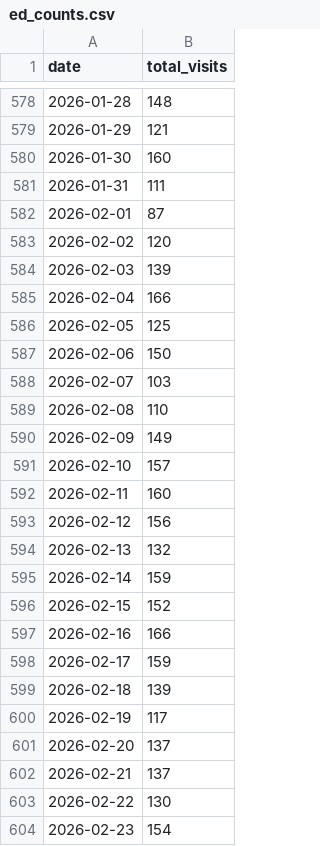
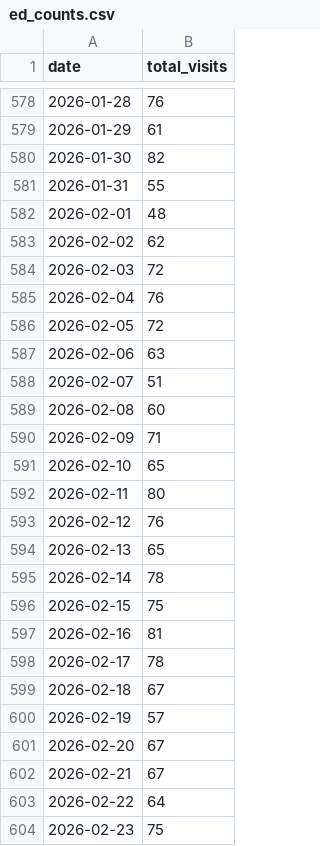
Before and after one commit to kardioversion1/TraumaYellow_Email, a CSV file: data/ed_counts.csv, drawn as a sheet; only a part is shown, gaps mark what is left out; the diff covers the shown part only.

Commit message:
data: ed_counts corrected — no double-counting, Jul2024-Mar2026, 626 days, 46588 visits, 74.4/day avg

```diff
--- a/data/ed_counts.csv
+++ b/data/ed_counts.csv
@@ -578,27 +578,27 @@ date,total_visits
-2026-01-28,148
-2026-01-29,121
-2026-01-30,160
-2026-01-31,111
-2026-02-01,87
-2026-02-02,120
-2026-02-03,139
-2026-02-04,166
-2026-02-05,125
-2026-02-06,150
-2026-02-07,103
-2026-02-08,110
-2026-02-09,149
-2026-02-10,157
-2026-02-11,160
-2026-02-12,156
-2026-02-13,132
-2026-02-14,159
-2026-02-15,152
-2026-02-16,166
-2026-02-17,159
-2026-02-18,139
-2026-02-19,117
-2026-02-20,137
-2026-02-21,137
-2026-02-22,130
-2026-02-23,154
+2026-01-28,76
+2026-01-29,61
+2026-01-30,82
+2026-01-31,55
+2026-02-01,48
+2026-02-02,62
+2026-02-03,72
+2026-02-04,76
+2026-02-05,72
+2026-02-06,63
+2026-02-07,51
+2026-02-08,60
+2026-02-09,71
+2026-02-10,65
+2026-02-11,80
+2026-02-12,76
+2026-02-13,65
+2026-02-14,78
+2026-02-15,75
+2026-02-16,81
+2026-02-17,78
+2026-02-18,67
+2026-02-19,57
+2026-02-20,67
+2026-02-21,67
+2026-02-22,64
+2026-02-23,75
```
Also changed, not shown: 33 edited cells elsewhere in this file.
